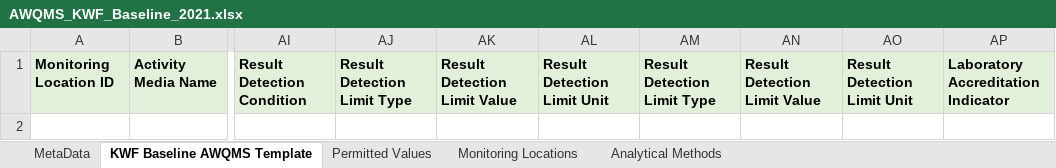
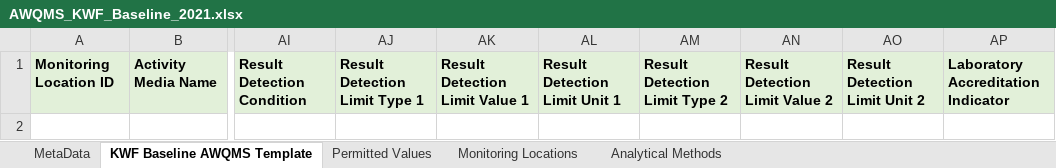
Before and after one commit to Kenai-Watershed-Forum/kenai-river-wqx-report, an Excel workbook: other/input/AQWMS/AWQMS_KWF_Baseline_2021.xlsx, sheet KWF Baseline AWQMS Template, drawn as a sheet; only a part is shown, gaps mark what is left out; values as stored, in another font and other column widths than the file's, no borders; the diff names each change by its address in the sheet, - before the commit and + after, or states it on an @@ line.

```diff
--- a/other/input/AQWMS/AWQMS_KWF_Baseline_2021.xlsx (sheet KWF Baseline AWQMS Template)
+++ b/other/input/AQWMS/AWQMS_KWF_Baseline_2021.xlsx (sheet KWF Baseline AWQMS Template)
-AJ1: Result Detection Limit Type
+AJ1: Result Detection Limit Type 1
-AK1: Result Detection Limit Value
+AK1: Result Detection Limit Value 1
-AL1: Result Detection Limit Unit
+AL1: Result Detection Limit Unit 1
-AM1: Result Detection Limit Type
+AM1: Result Detection Limit Type 2
-AN1: Result Detection Limit Value
+AN1: Result Detection Limit Value 2
-AO1: Result Detection Limit Unit
+AO1: Result Detection Limit Unit 2
```
Also changed, not shown: sheet Permitted Values, other/input/AQWMS/sgs_site_names_matching_table.xlsx, other/input/AQWMS/taurianen_site_names_matching_table.xlsx, 1 other file.
